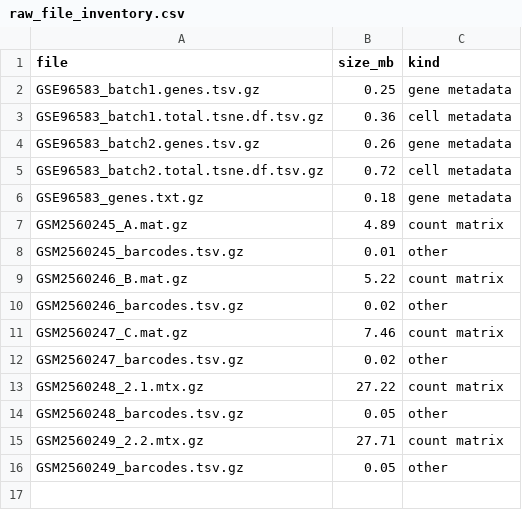
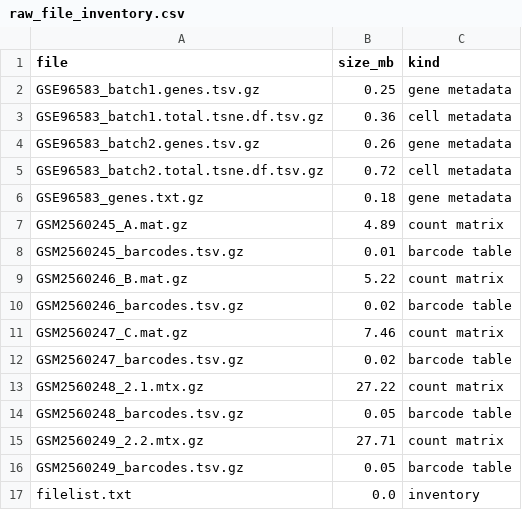
Before and after one commit to ZichenDeng/scRNA-ssl-uncertainty, a CSV file: deliverables/ms2_ab/raw_file_inventory.csv, drawn as a sheet.

```diff
--- a/deliverables/ms2_ab/raw_file_inventory.csv
+++ b/deliverables/ms2_ab/raw_file_inventory.csv
@@ -7,10 +7,11 @@ GSE96583_genes.txt.gz,0.18,gene metadata
 GSM2560245_A.mat.gz,4.89,count matrix
-GSM2560245_barcodes.tsv.gz,0.01,other
+GSM2560245_barcodes.tsv.gz,0.01,barcode table
 GSM2560246_B.mat.gz,5.22,count matrix
-GSM2560246_barcodes.tsv.gz,0.02,other
+GSM2560246_barcodes.tsv.gz,0.02,barcode table
 GSM2560247_C.mat.gz,7.46,count matrix
-GSM2560247_barcodes.tsv.gz,0.02,other
+GSM2560247_barcodes.tsv.gz,0.02,barcode table
 GSM2560248_2.1.mtx.gz,27.22,count matrix
-GSM2560248_barcodes.tsv.gz,0.05,other
+GSM2560248_barcodes.tsv.gz,0.05,barcode table
 GSM2560249_2.2.mtx.gz,27.71,count matrix
-GSM2560249_barcodes.tsv.gz,0.05,other
+GSM2560249_barcodes.tsv.gz,0.05,barcode table
+filelist.txt,0.0,inventory
```
Also changed, not shown: deliverables/ms2_ab/cell_type_counts.csv, 33 other files.
